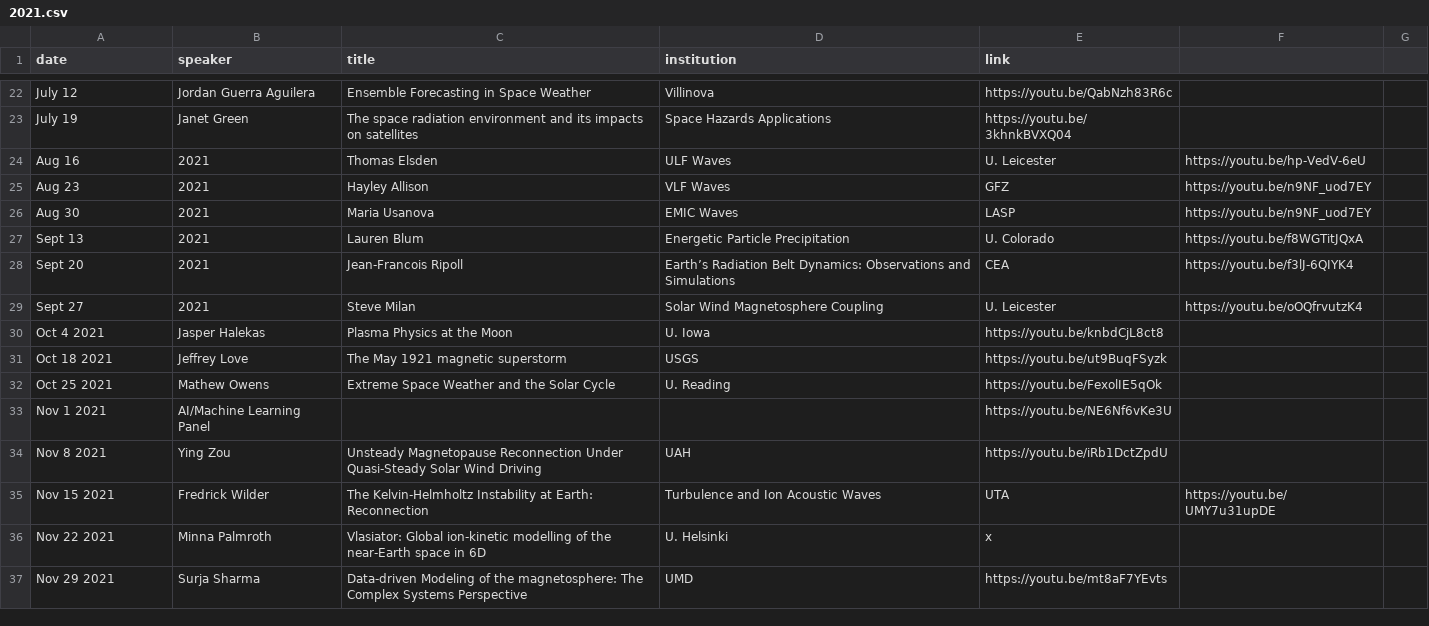
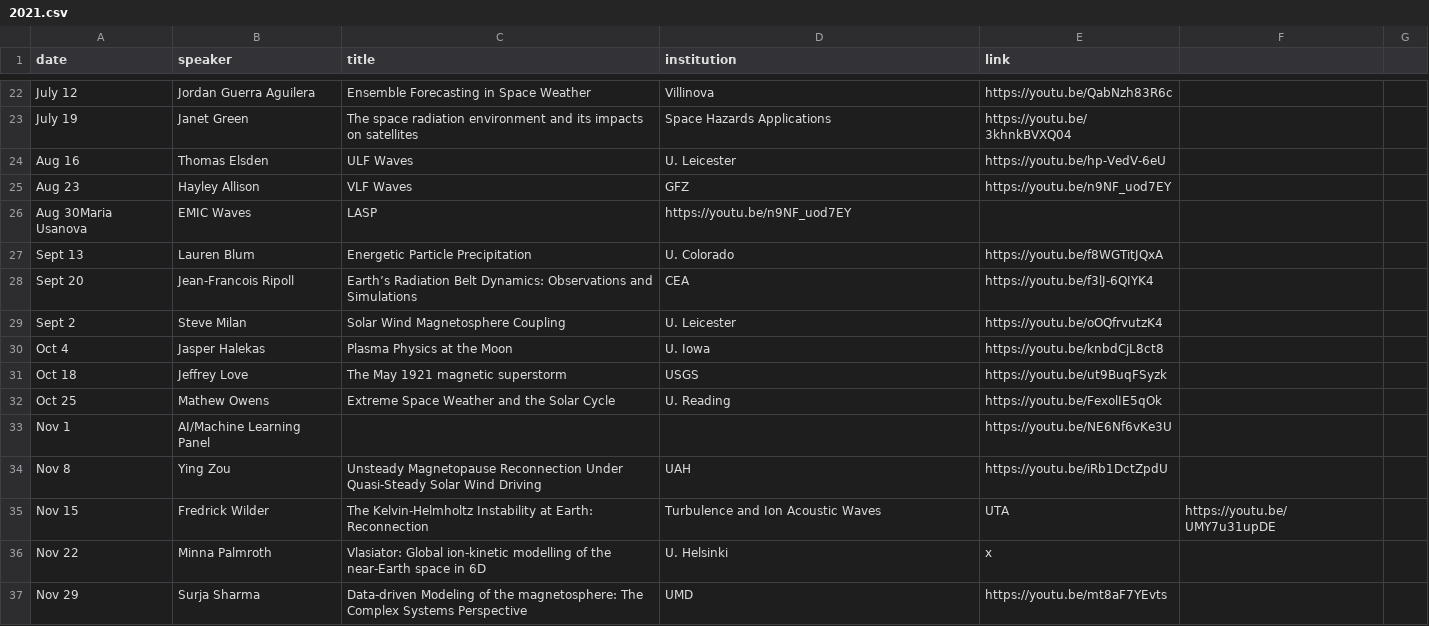
Before and after one commit to MSOLSS/MagSeminars, a CSV file: docs/_data/2021.csv, drawn as a sheet; only a part is shown, gaps mark what is left out; the diff covers the shown part only.

```diff
--- a/docs/_data/2021.csv
+++ b/docs/_data/2021.csv
@@ -23,15 +23,15 @@ July 12,Jordan Guerra Aguilera,Ensemble Forecasting in Space Weather,Villinova,h
 July 19,Janet Green,The space radiation environment and its impacts on satellites,Space Hazards Applications,https://youtu.be/3khnkBVXQ04
-Aug 16,2021,Thomas Elsden,ULF Waves,U. Leicester,https://youtu.be/hp-VedV-6eU
-Aug 23,2021,Hayley Allison,VLF Waves,GFZ,https://youtu.be/n9NF_uod7EY
-Aug 30,2021,Maria Usanova,EMIC Waves,LASP,https://youtu.be/n9NF_uod7EY
-Sept 13,2021,Lauren Blum,Energetic Particle Precipitation,U. Colorado,https://youtu.be/f8WGTitJQxA
-Sept 20,2021,Jean-Francois Ripoll,Earth’s Radiation Belt Dynamics: Observations and Simulations,CEA,https://youtu.be/f3lJ-6QIYK4
-Sept 27,2021,Steve Milan,Solar Wind Magnetosphere Coupling,U. Leicester,https://youtu.be/oOQfrvutzK4
-Oct 4 2021,Jasper Halekas,Plasma Physics at the Moon,U. Iowa,https://youtu.be/knbdCjL8ct8
-Oct 18 2021,Jeffrey Love,The May 1921 magnetic superstorm,USGS,https://youtu.be/ut9BuqFSyzk
-Oct 25 2021,Mathew Owens,Extreme Space Weather and the Solar Cycle,U. Reading,https://youtu.be/FexolIE5qOk
-Nov 1 2021,AI/Machine Learning Panel,,,https://youtu.be/NE6Nf6vKe3U
-Nov 8 2021,Ying Zou,Unsteady Magnetopause Reconnection Under Quasi-Steady Solar Wind Driving,UAH,https://youtu.be/iRb1DctZpdU
-Nov 15 2021,Fredrick Wilder,The Kelvin-Helmholtz Instability at Earth: Reconnection,Turbulence and Ion Acoustic Waves,UTA,https://youtu.be/UMY7u31upDE
-Nov 22 2021,Minna Palmroth,Vlasiator: Global ion-kinetic modelling of the near-Earth space in 6D,U. Helsinki,x
-Nov 29 2021,Surja Sharma,Data-driven Modeling of the magnetosphere: The Complex Systems Perspective,UMD,https://youtu.be/mt8aF7YEvts
+Aug 16,Thomas Elsden,ULF Waves,U. Leicester,https://youtu.be/hp-VedV-6eU
+Aug 23,Hayley Allison,VLF Waves,GFZ,https://youtu.be/n9NF_uod7EY
+Aug 30Maria Usanova,EMIC Waves,LASP,https://youtu.be/n9NF_uod7EY
+Sept 13,Lauren Blum,Energetic Particle Precipitation,U. Colorado,https://youtu.be/f8WGTitJQxA
+Sept 20,Jean-Francois Ripoll,Earth’s Radiation Belt Dynamics: Observations and Simulations,CEA,https://youtu.be/f3lJ-6QIYK4
+Sept 2,Steve Milan,Solar Wind Magnetosphere Coupling,U. Leicester,https://youtu.be/oOQfrvutzK4
+Oct 4,Jasper Halekas,Plasma Physics at the Moon,U. Iowa,https://youtu.be/knbdCjL8ct8
+Oct 18,Jeffrey Love,The May 1921 magnetic superstorm,USGS,https://youtu.be/ut9BuqFSyzk
+Oct 25,Mathew Owens,Extreme Space Weather and the Solar Cycle,U. Reading,https://youtu.be/FexolIE5qOk
+Nov 1,AI/Machine Learning Panel,,,https://youtu.be/NE6Nf6vKe3U
+Nov 8,Ying Zou,Unsteady Magnetopause Reconnection Under Quasi-Steady Solar Wind Driving,UAH,https://youtu.be/iRb1DctZpdU
+Nov 15,Fredrick Wilder,The Kelvin-Helmholtz Instability at Earth: Reconnection,Turbulence and Ion Acoustic Waves,UTA,https://youtu.be/UMY7u31upDE
+Nov 22,Minna Palmroth,Vlasiator: Global ion-kinetic modelling of the near-Earth space in 6D,U. Helsinki,x
+Nov 29,Surja Sharma,Data-driven Modeling of the magnetosphere: The Complex Systems Perspective,UMD,https://youtu.be/mt8aF7YEvts
```
Also changed, not shown: 4 edited cells elsewhere in this file, docs/_data/2020.csv.
